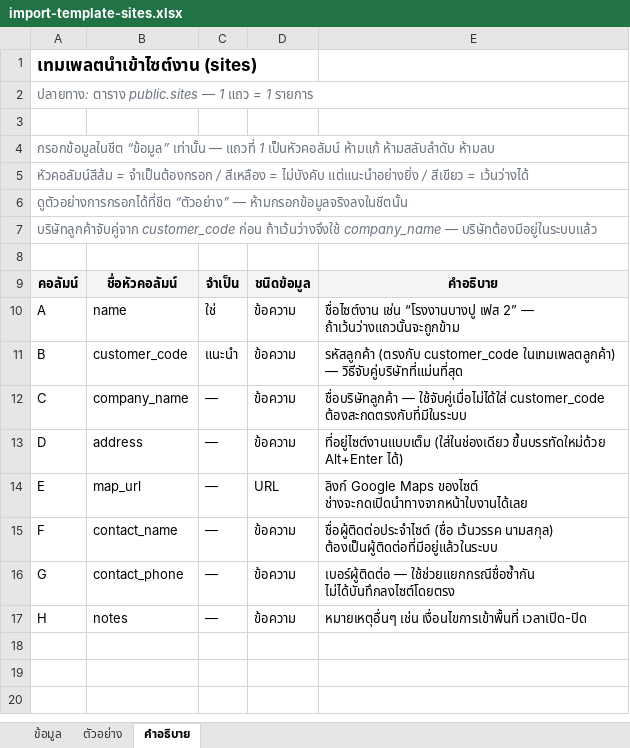
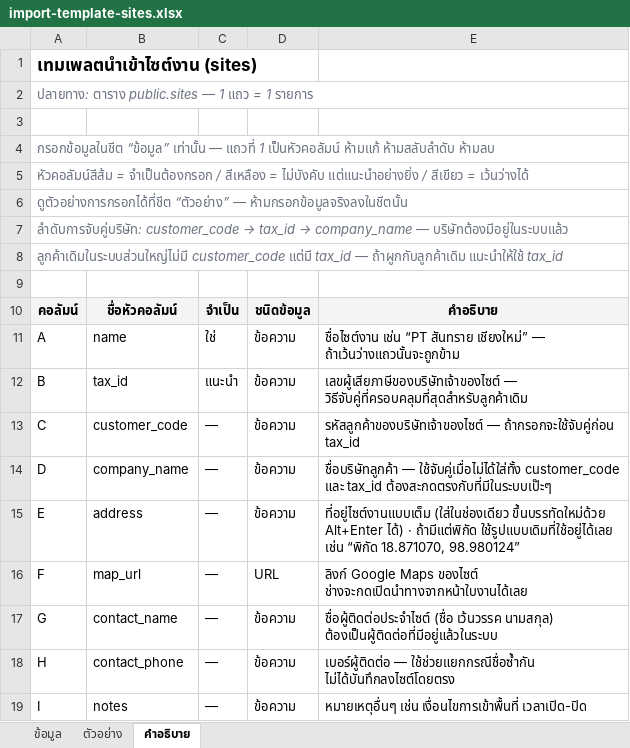
Before and after one commit to loobkaze-source/unigreen-crm, an Excel workbook: import-templates/import-template-sites.xlsx, sheet คำอธิบาย, drawn as a sheet; values as stored, in another font and other column widths than the file's, no borders; addresses are those after the commit; the diff names each change by its address in the sheet, - before the commit and + after, or states it on an @@ line.

```diff
--- a/import-templates/import-template-sites.xlsx (sheet คำอธิบาย)
+++ b/import-templates/import-template-sites.xlsx (sheet คำอธิบาย)
@@ A7: บริษัทลูกค้าจับคู่จาก customer_code ก่อน ถ้าเว้นว่างจึงใช้ company_name —… → ลำดับการจับคู่บริษัท: customer_code → tax_id → company_name —… @@
+row 8: ลูกค้าเดิมในระบบส่วนใหญ่ไม่มี customer_code แต่มี tax_id — ถ้าผูกกับลูกค้าเดิม แนะนำให้ใช้ tax_id
-E11: ชื่อไซต์งาน เช่น “โรงงานบางปู เฟส 2” — ถ้าเว้นว่างแถวนั้นจะถูกข้าม
+E11: ชื่อไซต์งาน เช่น “PT สันทราย เชียงใหม่” — ถ้าเว้นว่างแถวนั้นจะถูกข้าม
-B12: customer_code
+B12: tax_id
-E12: รหัสลูกค้า (ตรงกับ customer_code ในเทมเพลตลูกค้า) — วิธีจับคู่บริษัทที่แม่นที่สุด
+E12: เลขผู้เสียภาษีของบริษัทเจ้าของไซต์ — วิธีจับคู่ที่ครอบคลุมที่สุดสำหรับลูกค้าเดิม
-B13: company_name
+B13: customer_code
-E13: ชื่อบริษัทลูกค้า — ใช้จับคู่เมื่อไม่ได้ใส่ customer_code ต้องสะกดตรงกับที่มีในระบบ
+E13: รหัสลูกค้าของบริษัทเจ้าของไซต์ — ถ้ากรอกจะใช้จับคู่ก่อน tax_id
-B14: address
+B14: company_name
-E14: ที่อยู่ไซต์งานแบบเต็ม (ใส่ในช่องเดียว ขึ้นบรรทัดใหม่ด้วย Alt+Enter ได้)
+E14: ชื่อบริษัทลูกค้า — ใช้จับคู่เมื่อไม่ได้ใส่ทั้ง customer_code และ tax_id ต้องสะกดตรงกับที่มีในระบบเป๊ะๆ
-B15: map_url
+B15: address
-D15: URL
+D15: ข้อความ
-E15: ลิงก์ Google Maps ของไซต์ ช่างจะกดเปิดนำทางจากหน้าใบงานได้เลย
+E15: ที่อยู่ไซต์งานแบบเต็ม (ใส่ในช่องเดียว ขึ้นบรรทัดใหม่ด้วย Alt+Enter ได้) · ถ้ามีแต่พิกัด ใช้รูปแบบเดิมที่ใช้อยู่ได้เลย เช่น “พิกัด 18.871070, 98.980124”
-B16: contact_name
+B16: map_url
-D16: ข้อความ
+D16: URL
-E16: ชื่อผู้ติดต่อประจำไซต์ (ชื่อ เว้นวรรค นามสกุล) ต้องเป็นผู้ติดต่อที่มีอยู่แล้วในระบบ
+E16: ลิงก์ Google Maps ของไซต์ ช่างจะกดเปิดนำทางจากหน้าใบงานได้เลย
-B17: contact_phone
+B17: contact_name
-E17: เบอร์ผู้ติดต่อ — ใช้ช่วยแยกกรณีชื่อซ้ำกัน ไม่ได้บันทึกลงไซต์โดยตรง
+E17: ชื่อผู้ติดต่อประจำไซต์ (ชื่อ เว้นวรรค นามสกุล) ต้องเป็นผู้ติดต่อที่มีอยู่แล้วในระบบ
-B18: notes
+B18: contact_phone
-E18: หมายเหตุอื่นๆ เช่น เงื่อนไขการเข้าพื้นที่ เวลาเปิด-ปิด
+E18: เบอร์ผู้ติดต่อ — ใช้ช่วยแยกกรณีชื่อซ้ำกัน ไม่ได้บันทึกลงไซต์โดยตรง
+row 19: I | notes | — | ข้อความ | หมายเหตุอื่นๆ เช่น เงื่อนไขการเข้าพื้นที่ เวลาเปิด-ปิด
```
Also changed, not shown: sheet ตัวอย่าง, sheet ข้อมูล, import-templates/import-template-assets.xlsx, import-templates/import-template-companies.xlsx, 4 other files.
